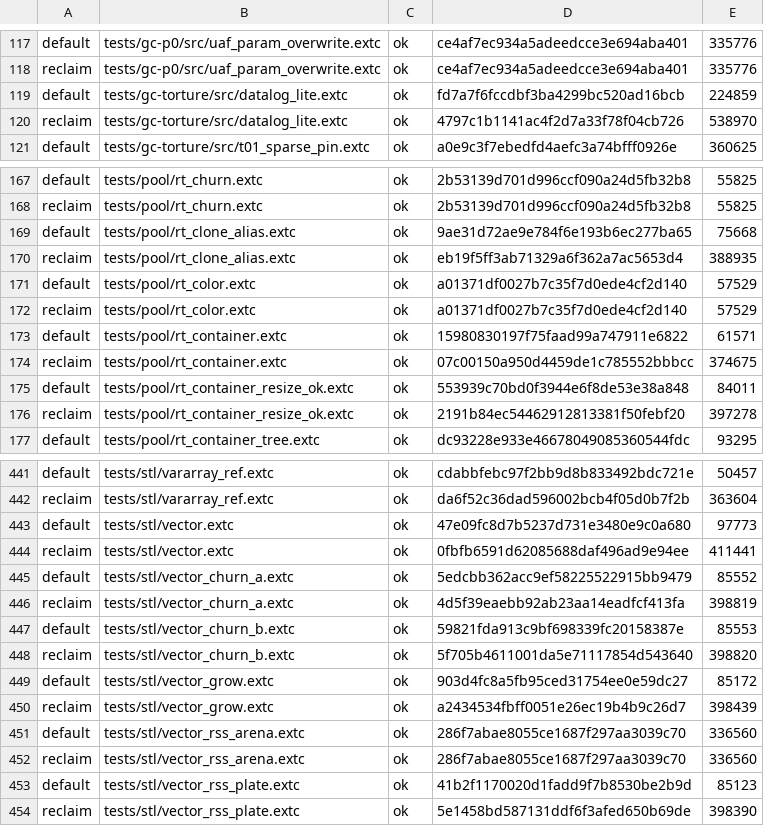
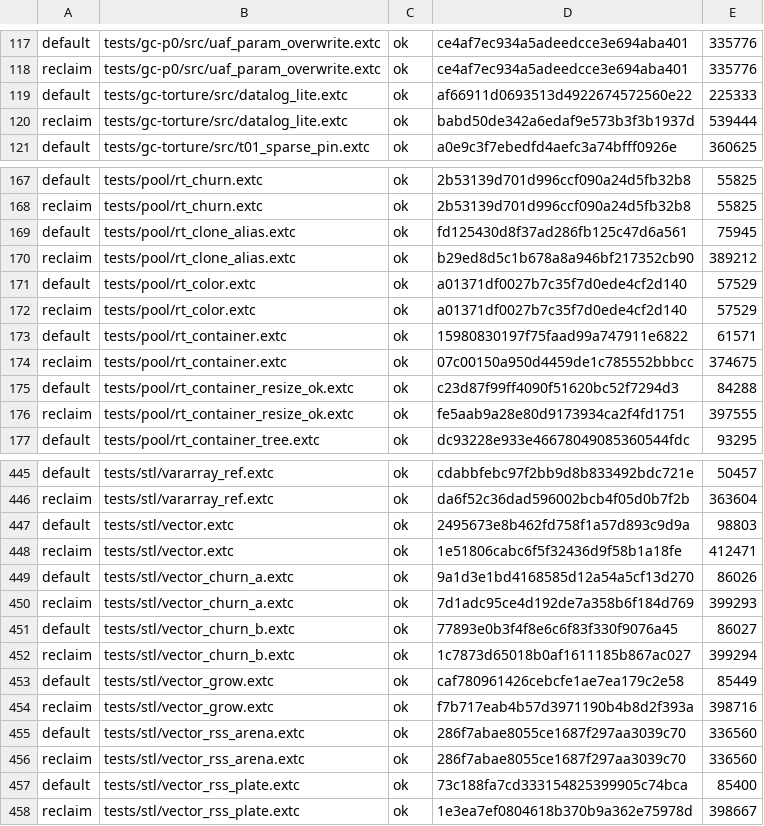
Before and after one commit to alphayangyang/extC, a TSV file: tools/emitted-identity-baseline.tsv, drawn as a sheet; only a part is shown, gaps mark what is left out; the diff covers the shown part only.

```diff
--- a/tools/emitted-identity-baseline.tsv
+++ b/tools/emitted-identity-baseline.tsv
@@ -118,4 +118,4 @@ default	tests/gc-p0/src/uaf_param_overwrite.extc	ok	ce4af7ec934a5adeedcce3e694ab
 reclaim	tests/gc-p0/src/uaf_param_overwrite.extc	ok	ce4af7ec934a5adeedcce3e694aba401	335776
-default	tests/gc-torture/src/datalog_lite.extc	ok	fd7a7f6fccdbf3ba4299bc520ad16bcb	224859
-reclaim	tests/gc-torture/src/datalog_lite.extc	ok	4797c1b1141ac4f2d7a33f78f04cb726	538970
+default	tests/gc-torture/src/datalog_lite.extc	ok	af66911d0693513d4922674572560e22	225333
+reclaim	tests/gc-torture/src/datalog_lite.extc	ok	babd50de342a6edaf9e573b3f3b1937d	539444
 default	tests/gc-torture/src/t01_sparse_pin.extc	ok	a0e9c3f7ebedfd4aefc3a74bfff0926e	360625
@@ -168,4 +168,4 @@ default	tests/pool/rt_churn.extc	ok	2b53139d701d996ccf090a24d5fb32b8	55825
 reclaim	tests/pool/rt_churn.extc	ok	2b53139d701d996ccf090a24d5fb32b8	55825
-default	tests/pool/rt_clone_alias.extc	ok	9ae31d72ae9e784f6e193b6ec277ba65	75668
-reclaim	tests/pool/rt_clone_alias.extc	ok	eb19f5ff3ab71329a6f362a7ac5653d4	388935
+default	tests/pool/rt_clone_alias.extc	ok	fd125430d8f37ad286fb125c47d6a561	75945
+reclaim	tests/pool/rt_clone_alias.extc	ok	b29ed8d5c1b678a8a946bf217352cb90	389212
 default	tests/pool/rt_color.extc	ok	a01371df0027b7c35f7d0ede4cf2d140	57529
@@ -174,4 +174,4 @@ default	tests/pool/rt_container.extc	ok	15980830197f75faad99a747911e6822	61571
 reclaim	tests/pool/rt_container.extc	ok	07c00150a950d4459de1c785552bbbcc	374675
-default	tests/pool/rt_container_resize_ok.extc	ok	553939c70bd0f3944e6f8de53e38a848	84011
-reclaim	tests/pool/rt_container_resize_ok.extc	ok	2191b84ec54462912813381f50febf20	397278
+default	tests/pool/rt_container_resize_ok.extc	ok	c23d87f99ff4090f51620bc52f7294d3	84288
+reclaim	tests/pool/rt_container_resize_ok.extc	ok	fe5aab9a28e80d9173934ca2f4fd1751	397555
 default	tests/pool/rt_container_tree.extc	ok	dc93228e933e46678049085360544fdc	93295
@@ -442,13 +446,13 @@ default	tests/stl/vararray_ref.extc	ok	cdabbfebc97f2bb9d8b833492bdc721e	50457
 reclaim	tests/stl/vararray_ref.extc	ok	da6f52c36dad596002bcb4f05d0b7f2b	363604
-default	tests/stl/vector.extc	ok	47e09fc8d7b5237d731e3480e9c0a680	97773
-reclaim	tests/stl/vector.extc	ok	0fbfb6591d62085688daf496ad9e94ee	411441
-default	tests/stl/vector_churn_a.extc	ok	5edcbb362acc9ef58225522915bb9479	85552
-reclaim	tests/stl/vector_churn_a.extc	ok	4d5f39eaebb92ab23aa14eadfcf413fa	398819
-default	tests/stl/vector_churn_b.extc	ok	59821fda913c9bf698339fc20158387e	85553
-reclaim	tests/stl/vector_churn_b.extc	ok	5f705b4611001da5e71117854d543640	398820
-default	tests/stl/vector_grow.extc	ok	903d4fc8a5fb95ced31754ee0e59dc27	85172
-reclaim	tests/stl/vector_grow.extc	ok	a2434534fbff0051e26ec19b4b9c26d7	398439
+default	tests/stl/vector.extc	ok	2495673e8b462fd758f1a57d893c9d9a	98803
+reclaim	tests/stl/vector.extc	ok	1e51806cabc6f5f32436d9f58b1a18fe	412471
+default	tests/stl/vector_churn_a.extc	ok	9a1d3e1bd4168585d12a54a5cf13d270	86026
+reclaim	tests/stl/vector_churn_a.extc	ok	7d1adc95ce4d192de7a358b6f184d769	399293
+default	tests/stl/vector_churn_b.extc	ok	77893e0b3f4f8e6c6f83f330f9076a45	86027
+reclaim	tests/stl/vector_churn_b.extc	ok	1c7873d65018b0af1611185b867ac027	399294
+default	tests/stl/vector_grow.extc	ok	caf780961426cebcfe1ae7ea179c2e58	85449
+reclaim	tests/stl/vector_grow.extc	ok	f7b717eab4b57d3971190b4b8d2f393a	398716
 default	tests/stl/vector_rss_arena.extc	ok	286f7abae8055ce1687f297aa3039c70	336560
 reclaim	tests/stl/vector_rss_arena.extc	ok	286f7abae8055ce1687f297aa3039c70	336560
-default	tests/stl/vector_rss_plate.extc	ok	41b2f1170020d1fadd9f7b8530be2b9d	85123
-reclaim	tests/stl/vector_rss_plate.extc	ok	5e1458bd587131ddf6f3afed650b69de	398390
+default	tests/stl/vector_rss_plate.extc	ok	73c188fa7cd333154825399905c74bca	85400
+reclaim	tests/stl/vector_rss_plate.extc	ok	1e3ea7ef0804618b370b9a362e75978d	398667
```
Also changed, not shown: 4 added rows and 76 edited cells elsewhere in this file, bench/containers/RESULTS.tsv, 27 other files.
